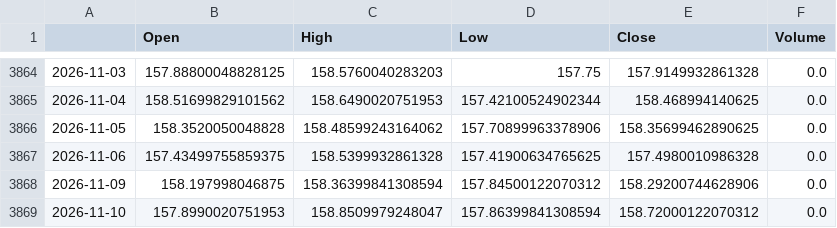
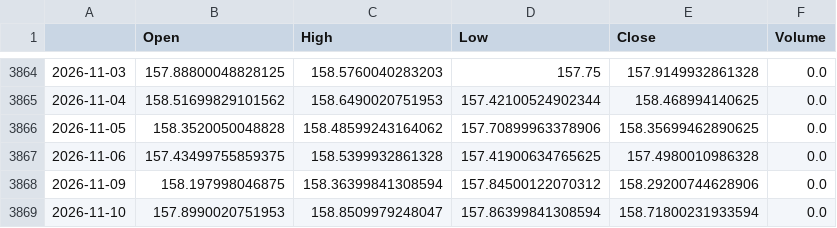
Before and after one commit to matsumusota37-lab/nikkei-predictor, a CSV file: data/JPY_X.csv, drawn as a sheet; only a part is shown, gaps mark what is left out.

```diff
--- a/data/JPY_X.csv
+++ b/data/JPY_X.csv
@@ -3868,2 +3868,2 @@
 2026-11-09,158.197998046875,158.36399841308594,157.84500122070312,158.29200744628906,0.0
-2026-11-10,157.8990020751953,158.8509979248047,157.86399841308594,158.72000122070312,0.0
+2026-11-10,157.8990020751953,158.8509979248047,157.86399841308594,158.71800231933594,0.0
```
Also changed, not shown: data/EURJPY_X.csv, data/IXIC.csv, 4 other files.
